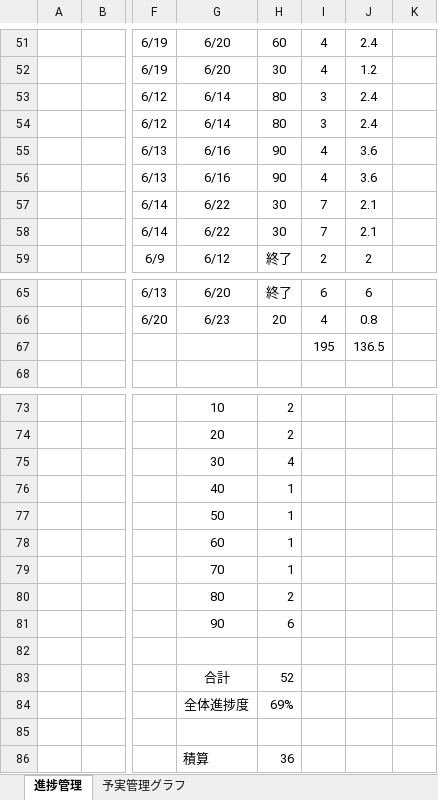
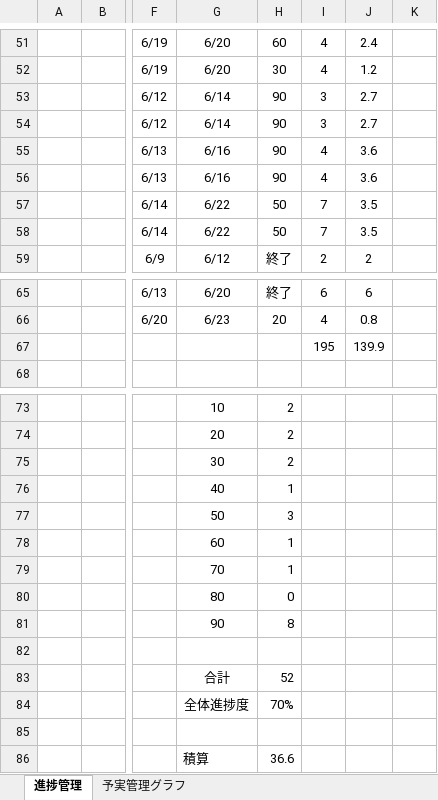
Before and after one commit to dojo2023/D-1, an Excel workbook: doc/mippy進捗管理表 .xlsx, sheet 進捗管理, drawn as a sheet; only a part is shown, gaps mark what is left out; values as stored, in another font and other column widths than the file's, no borders; the diff names each change by its address in the sheet, - before the commit and + after, or states it on an @@ line.

Commit message:
Update mippy進捗管理表 .xlsx

```diff
--- a/doc/mippy進捗管理表 .xlsx (sheet 進捗管理)
+++ b/doc/mippy進捗管理表 .xlsx (sheet 進捗管理)
-H53:H54: 80
+H53:H54: 90
-J53:J54: 2.4
+J53:J54: 2.7
-H57:H58: 30
+H57:H58: 50
-J57:J58: 2.1
+J57:J58: 3.5
-J67: 136.5
+J67: 139.9
-H75: 4
+H75: 2
-H77: 1
+H77: 3
-H80: 2
+H80: 0
-H81: 6
+H81: 8
-H84: 69%
+H84: 70%
-H86: 36
+H86: 36.6
```
Also changed, not shown: sheet 予実管理グラフ.
